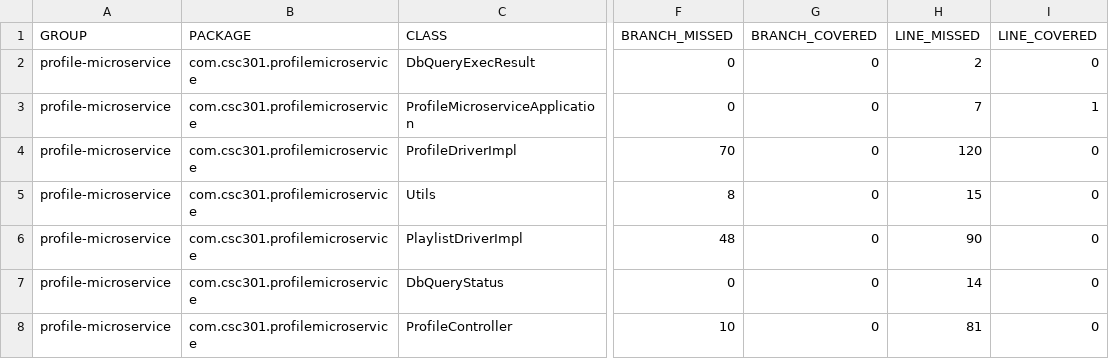
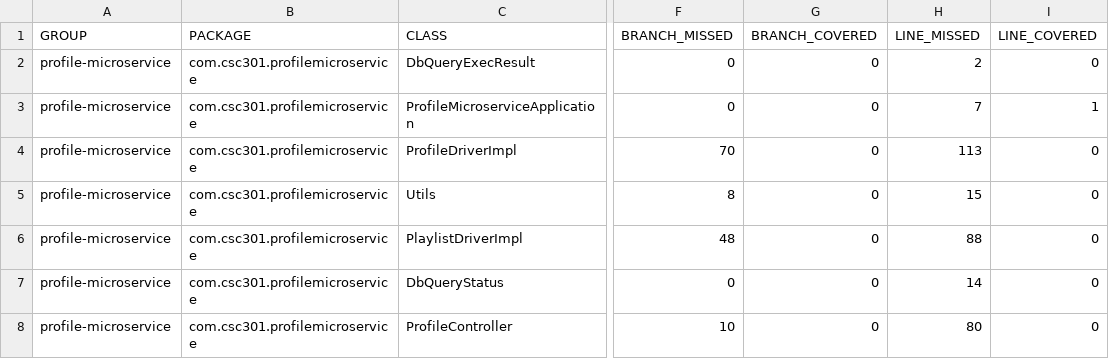
Before and after one commit to bhavya1099/Spotify-API-Clone, a CSV file: Roost-reports/java-unit-testing/1754469324/profile-microservice/coverageReport/jacoco.csv, drawn as a sheet; only a part is shown, gaps mark what is left out; the diff names each change by its address in the sheet, - before the commit and + after, or states it on an @@ line.

Commit message:
Test reports generated by RoostGPT
Using AI Model roostgpt-4-32k, for user feedback: remove compilation errors\n\n

```diff
--- a/Roost-reports/java-unit-testing/1754469324/profile-microservice/coverageReport/jacoco.csv
+++ b/Roost-reports/java-unit-testing/1754469324/profile-microservice/coverageReport/jacoco.csv
-H4 (LINE_MISSED): 120
+H4 (LINE_MISSED): 113
-H6 (LINE_MISSED): 90
+H6 (LINE_MISSED): 88
-H8 (LINE_MISSED): 81
+H8 (LINE_MISSED): 80
```
Also changed, not shown: 20 other files.
